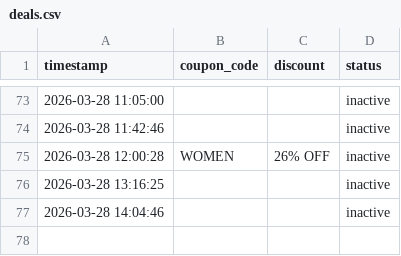
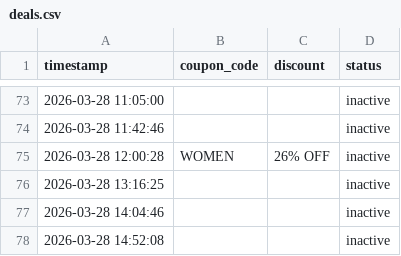
Before and after one commit to mandeeps1nghh/Blinkdeal, a CSV file: deals.csv, drawn as a sheet; only a part is shown, gaps mark what is left out.

Commit message:
Update deal state [skip ci]

```diff
--- a/deals.csv
+++ b/deals.csv
@@ -77 +77,2 @@ timestamp,coupon_code,discount,status
 2026-03-28 14:04:46,,,inactive
+2026-03-28 14:52:08,,,inactive
```
